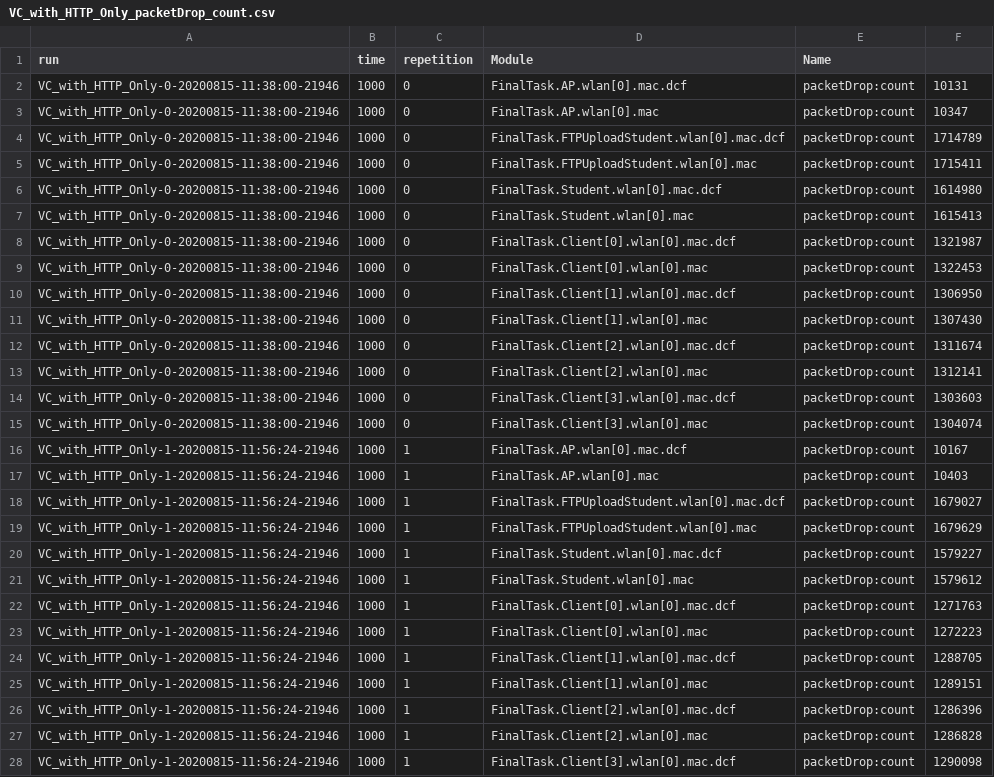
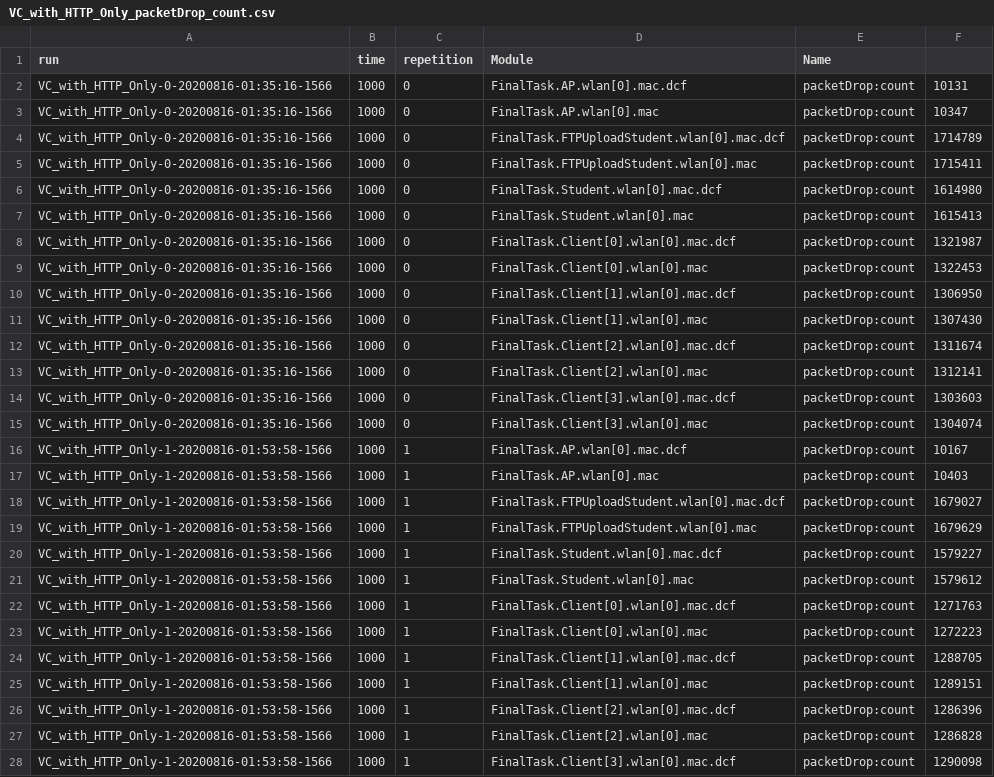
Before and after one commit to royruiz-dev/DataAutomation_SimComNets, a CSV file: SiMCN-Final-Task/Sim_Results/VC_with_HTTP_Only_packetDrop_count.csv, drawn as a sheet; only a part is shown; the diff covers the shown part only; the diff names each change by its address in the sheet, - before the commit and + after, or states it on an @@ line.

```diff
--- a/SiMCN-Final-Task/Sim_Results/VC_with_HTTP_Only_packetDrop_count.csv
+++ b/SiMCN-Final-Task/Sim_Results/VC_with_HTTP_Only_packetDrop_count.csv
-A2:A15 (run): VC_with_HTTP_Only-0-20200815-11:38:00-21946
+A2:A15 (run): VC_with_HTTP_Only-0-20200816-01:35:16-1566
-A16:A28 (run): VC_with_HTTP_Only-1-20200815-11:56:24-21946
+A16:A28 (run): VC_with_HTTP_Only-1-20200816-01:53:58-1566
```
Also changed, not shown: 113 edited cells elsewhere in this file, SiMCN-Final-Task/Sim_Results/VC_with_FTP_Only_packetDrop_count.csv, SiMCN-Final-Task/Sim_Results/VC_with_FTP_Only_throughput.csv, 27 other files.
